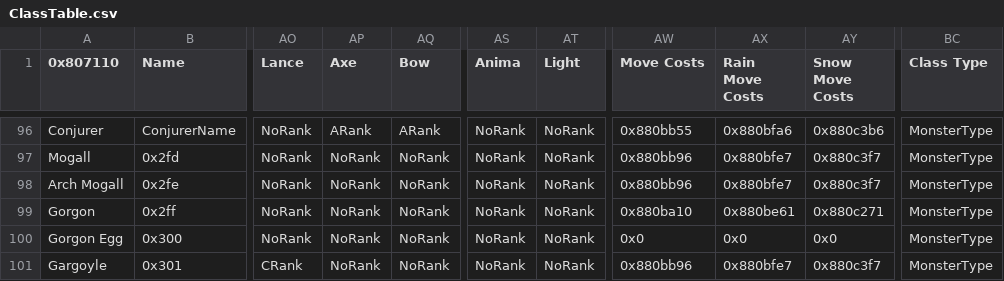
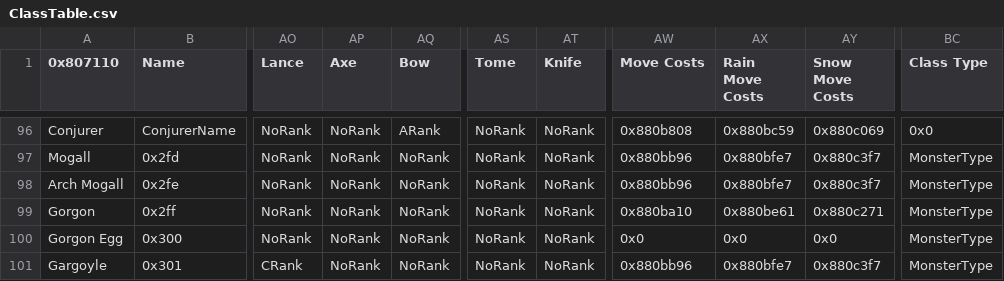
Before and after one commit to GigaExcalibur/Decadences, a CSV file: Tables/NightmareModules/CharactersClasses/ClassTable.csv, drawn as a sheet; only a part is shown, gaps mark what is left out; the diff covers the shown part only; the diff names each change by its address in the sheet, - before the commit and + after, or states it on an @@ line.

Commit message:
Added weapon ranks

```diff
--- a/Tables/NightmareModules/CharactersClasses/ClassTable.csv
+++ b/Tables/NightmareModules/CharactersClasses/ClassTable.csv
-AS1: Anima
+AS1: Tome
-AT1: Light
+AT1: Knife
-AP96 (Axe): ARank
+AP96 (Axe): NoRank
-AW96 (Move Costs): 0x880bb55
+AW96 (Move Costs): 0x880b808
-AX96 (Rain Move Costs): 0x880bfa6
+AX96 (Rain Move Costs): 0x880bc59
-AY96 (Snow Move Costs): 0x880c3b6
+AY96 (Snow Move Costs): 0x880c069
-BC96 (Class Type): MonsterType
+BC96 (Class Type): 0x0
```
Also changed, not shown: 63 edited cells elsewhere in this file.
